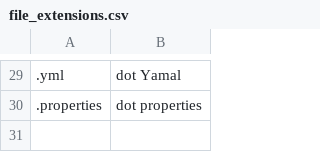
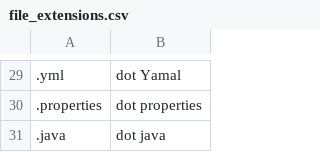
Before and after one commit to tpensyl/knausj_talon, a CSV file: settings/file_extensions.csv, drawn as a sheet; only a part is shown, gaps mark what is left out; the diff names each change by its address in the sheet, - before the commit and + after, or states it on an @@ line.

```diff
--- a/settings/file_extensions.csv
+++ b/settings/file_extensions.csv
+row 31: .java | dot java
```
Also changed, not shown: settings/search_engines.csv, 5 other files.
